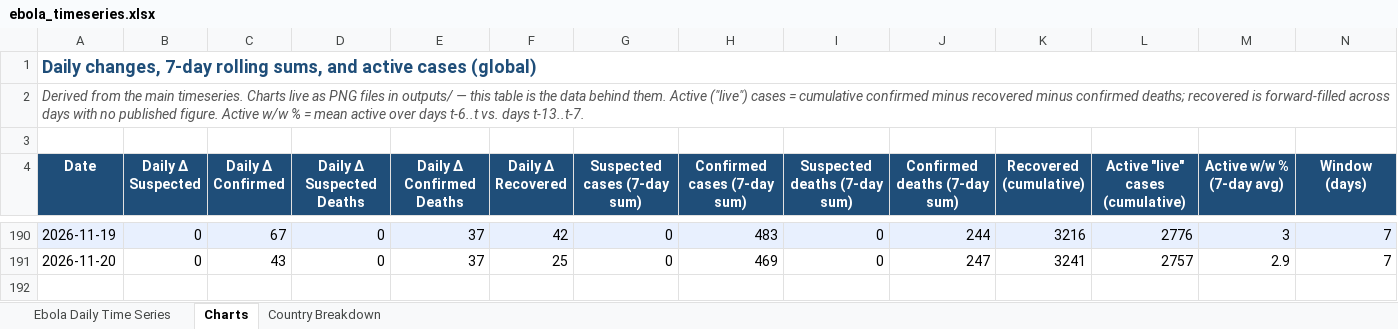
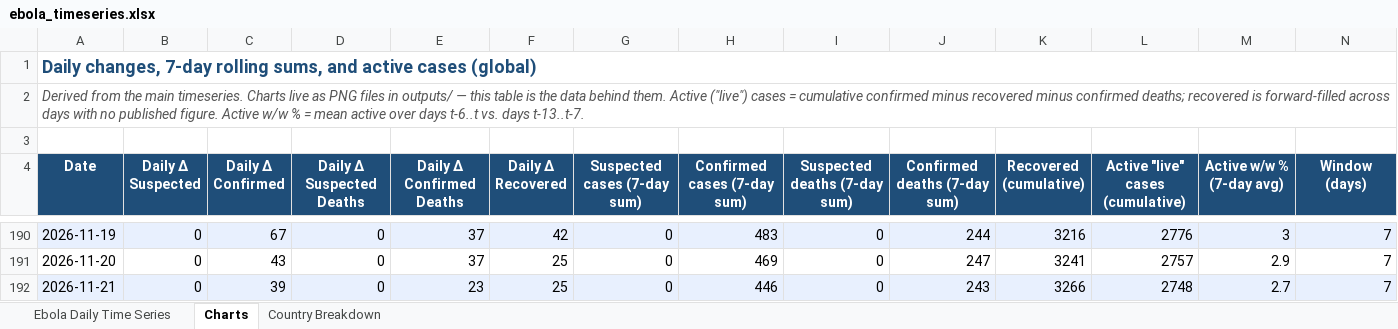
Before and after one commit to webbegole/ebola-bundibugyo-tracker-2026, an Excel workbook: outputs/ebola_timeseries.xlsx, sheet Charts, drawn as a sheet; only a part is shown, gaps mark what is left out; values as stored, in another font and other column widths than the file's, no borders; the diff names each change by its address in the sheet, - before the commit and + after, or states it on an @@ line.

```diff
--- a/outputs/ebola_timeseries.xlsx (sheet Charts)
+++ b/outputs/ebola_timeseries.xlsx (sheet Charts)
+row 192: 2026-11-21 | 0 | 39 | 0 | 23 | 25 | 0 | 446 | 0 | 243 | 3266 | 2748 | 2.7 | 7
```
Also changed, not shown: sheet Country Breakdown, sheet Ebola Daily Time Series, 12 other files.
